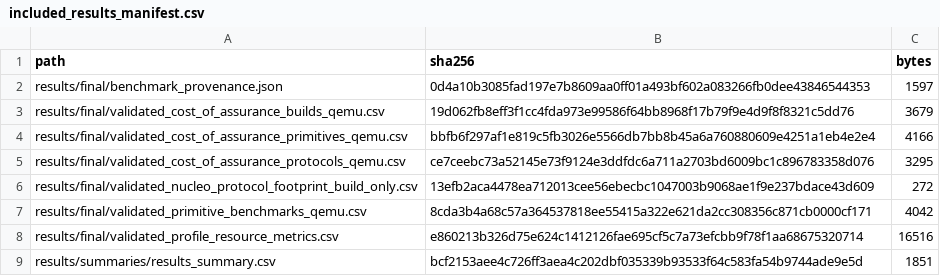
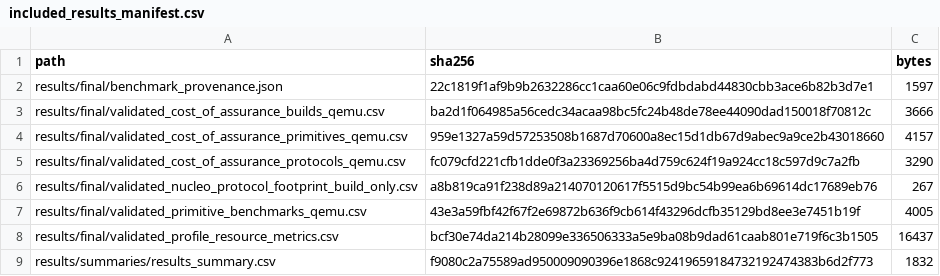
Before and after one commit to atsanak/zephyr-embedded-pqc-benchmarking, a CSV file: results/summaries/included_results_manifest.csv, drawn as a sheet.

```diff
--- a/results/summaries/included_results_manifest.csv
+++ b/results/summaries/included_results_manifest.csv
@@ -1,9 +1,9 @@
 path,sha256,bytes
-results/final/benchmark_provenance.json,0d4a10b3085fad197e7b8609aa0ff01a493bf602a083266fb0dee43846544353,1597
-results/final/validated_cost_of_assurance_builds_qemu.csv,19d062fb8eff3f1cc4fda973e99586f64bb8968f17b79f9e4d9f8f8321c5dd76,3679
-results/final/validated_cost_of_assurance_primitives_qemu.csv,bbfb6f297af1e819c5fb3026e5566db7bb8b45a6a760880609e4251a1eb4e2e4,4166
-results/final/validated_cost_of_assurance_protocols_qemu.csv,ce7ceebc73a52145e73f9124e3ddfdc6a711a2703bd6009bc1c896783358d076,3295
-results/final/validated_nucleo_protocol_footprint_build_only.csv,13efb2aca4478ea712013cee56ebecbc1047003b9068ae1f9e237bdace43d609,272
-results/final/validated_primitive_benchmarks_qemu.csv,8cda3b4a68c57a364537818ee55415a322e621da2cc308356c871cb0000cf171,4042
-results/final/validated_profile_resource_metrics.csv,e860213b326d75e624c1412126fae695cf5c7a73efcbb9f78f1aa68675320714,16516
-results/summaries/results_summary.csv,bcf2153aee4c726ff3aea4c202dbf035339b93533f64c583fa54b9744ade9e5d,1851
+results/final/benchmark_provenance.json,22c1819f1af9b9b2632286cc1caa60e06c9fdbdabd44830cbb3ace6b82b3d7e1,1597
+results/final/validated_cost_of_assurance_builds_qemu.csv,ba2d1f064985a56cedc34acaa98bc5fc24b48de78ee44090dad150018f70812c,3666
+results/final/validated_cost_of_assurance_primitives_qemu.csv,959e1327a59d57253508b1687d70600a8ec15d1db67d9abec9a9ce2b43018660,4157
+results/final/validated_cost_of_assurance_protocols_qemu.csv,fc079cfd221cfb1dde0f3a23369256ba4d759c624f19a924cc18c597d9c7a2fb,3290
+results/final/validated_nucleo_protocol_footprint_build_only.csv,a8b819ca91f238d89a214070120617f5515d9bc54b99ea6b69614dc17689eb76,267
+results/final/validated_primitive_benchmarks_qemu.csv,43e3a59fbf42f67f2e69872b636f9cb614f43296dcfb35129bd8ee3e7451b19f,4005
+results/final/validated_profile_resource_metrics.csv,bcf30e74da214b28099e336506333a5e9ba08b9dad61caab801e719f6c3b1505,16437
+results/summaries/results_summary.csv,f9080c2a75589ad950009090396e1868c92419659184732192474383b6d2f773,1832
```
Also changed, not shown: 45 other files.
